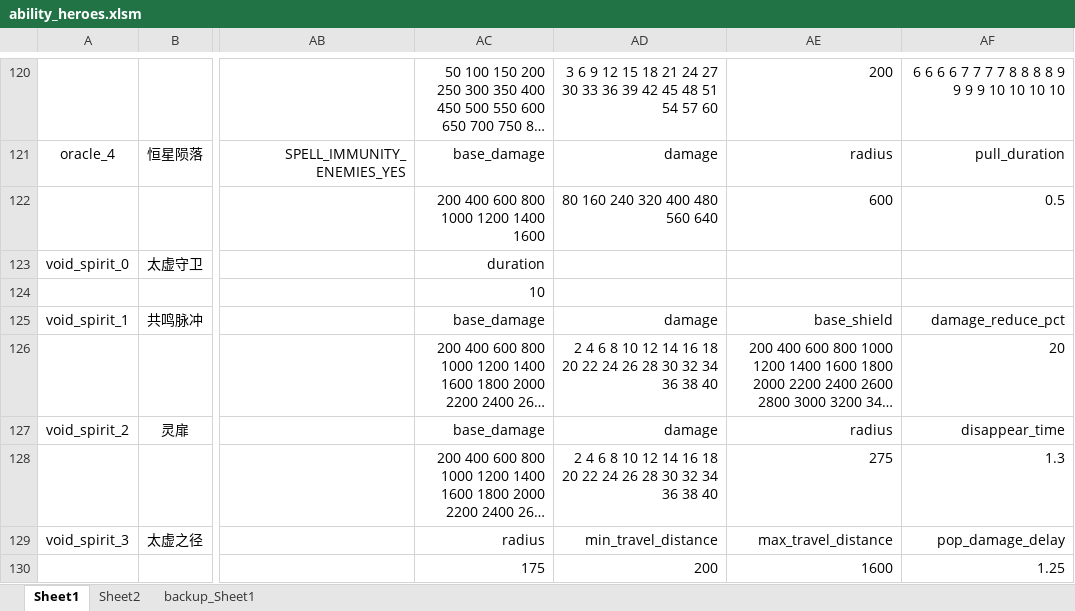
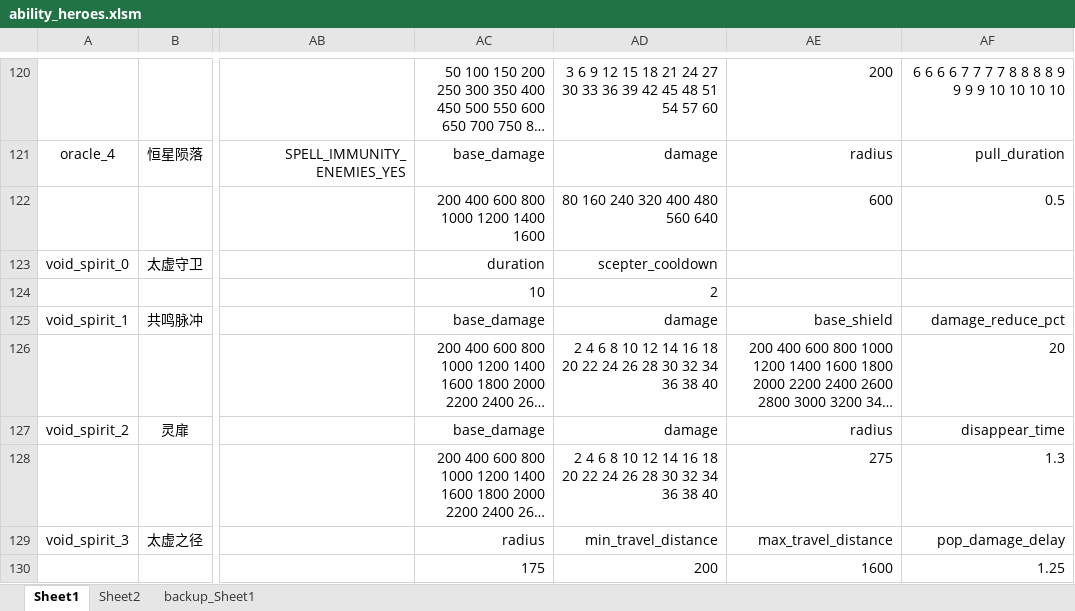
Before and after one commit to BigCiba/GuardingAthena, an Excel workbook: design/3.kv配置表/abilities/ability_heroes.xlsm, sheet Sheet1, drawn as a sheet; only a part is shown, gaps mark what is left out; long unchanged cells end in …; values as stored, in another font and other column widths than the file's, no borders; conditional formats not drawn; the diff names each change by its address in the sheet, - before the commit and + after, or states it on an @@ line.

```diff
--- a/design/3.kv配置表/abilities/ability_heroes.xlsm (sheet Sheet1)
+++ b/design/3.kv配置表/abilities/ability_heroes.xlsm (sheet Sheet1)
-AD123: (empty)
+AD123: scepter_cooldown
-AD124: (empty)
+AD124: 2
```
Also changed, not shown: sheet backup_Sheet1, 6 other files.
